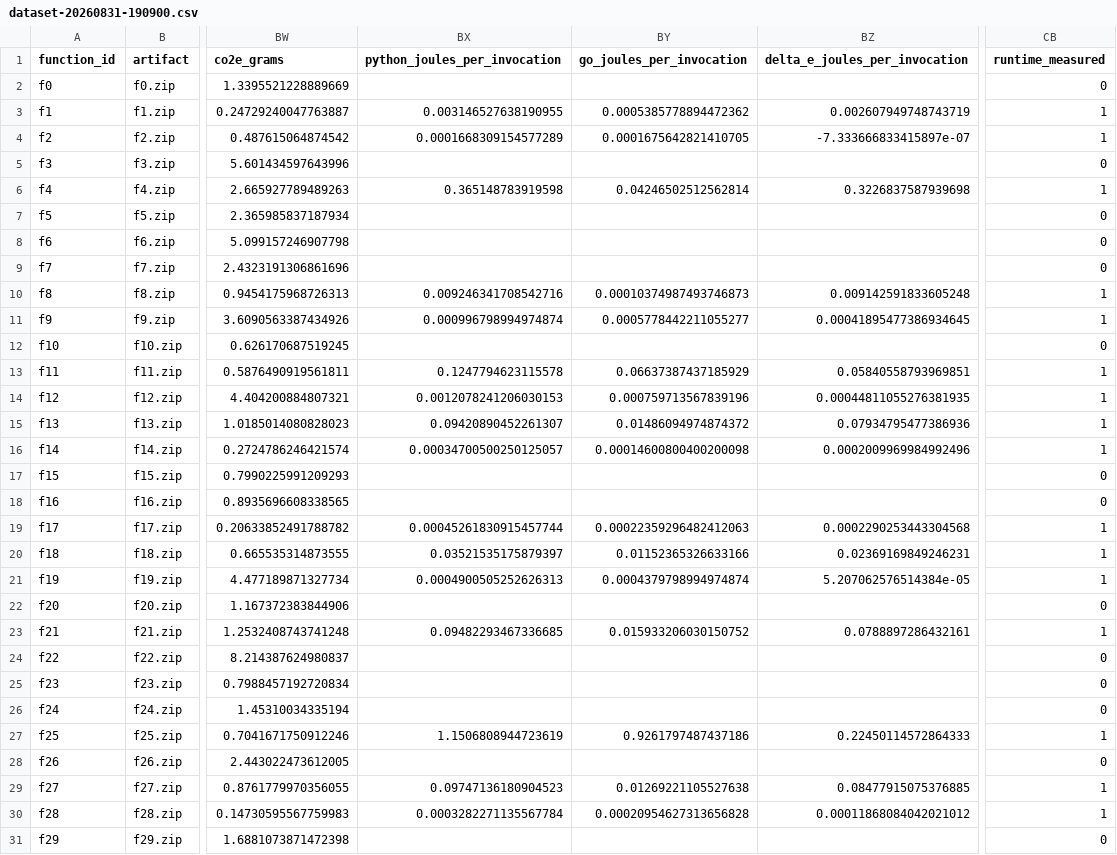
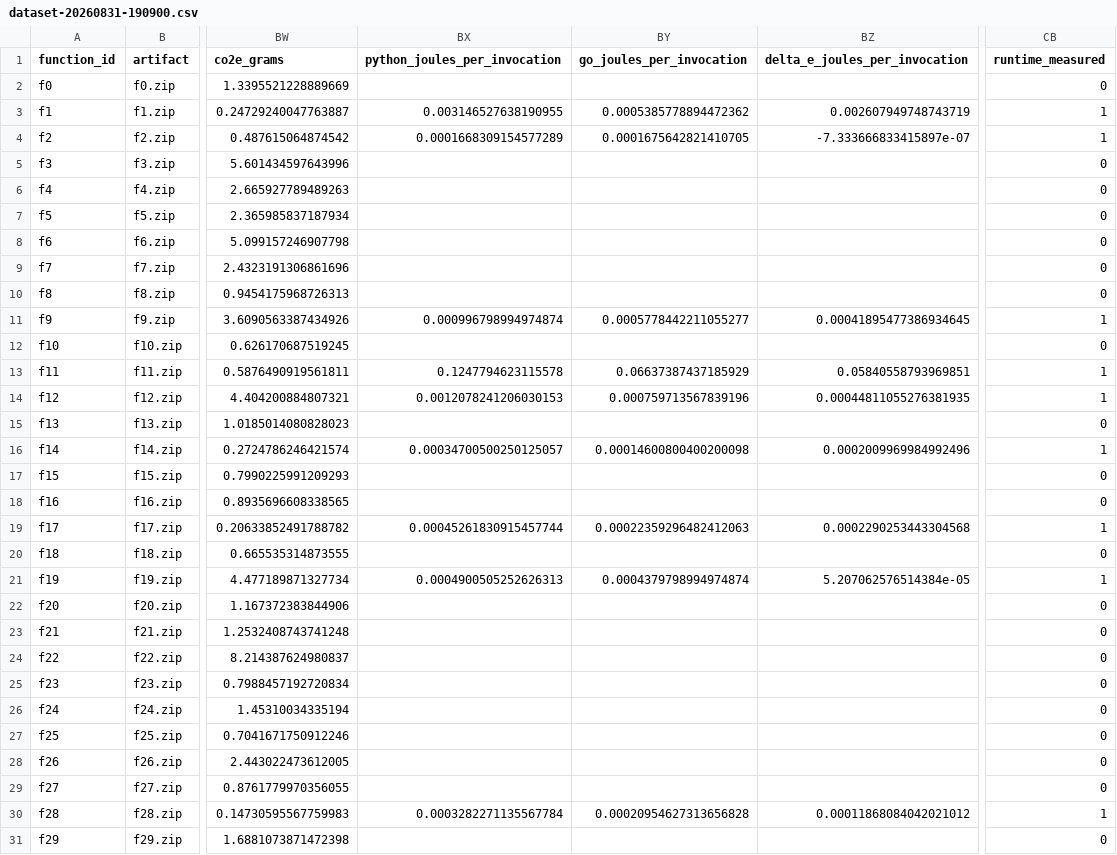
Before and after one commit to carl-egge/ise-predictive-refaas, a CSV file: evaluation/prediction/dataset-20260831-190900.csv, drawn as a sheet; only a part is shown, gaps mark what is left out; the diff covers the shown part only; the diff names each change by its address in the sheet, - before the commit and + after, or states it on an @@ line.

Commit message:
Exclude failed translations from the runtime energy measurements, and add the savings and funnel figures

```diff
--- a/evaluation/prediction/dataset-20260831-190900.csv
+++ b/evaluation/prediction/dataset-20260831-190900.csv
-BX6 (python_joules_per_invocation): 0.365148783919598
+BX6 (python_joules_per_invocation): (empty)
-BY6 (go_joules_per_invocation): 0.04246502512562814
+BY6 (go_joules_per_invocation): (empty)
-BZ6 (delta_e_joules_per_invocation): 0.3226837587939698
+BZ6 (delta_e_joules_per_invocation): (empty)
-CB6 (runtime_measured): 1
+CB6 (runtime_measured): 0
-BX10 (python_joules_per_invocation): 0.009246341708542716
+BX10 (python_joules_per_invocation): (empty)
-BY10 (go_joules_per_invocation): 0.00010374987493746873
+BY10 (go_joules_per_invocation): (empty)
-BZ10 (delta_e_joules_per_invocation): 0.009142591833605248
+BZ10 (delta_e_joules_per_invocation): (empty)
-CB10 (runtime_measured): 1
+CB10 (runtime_measured): 0
-BX15 (python_joules_per_invocation): 0.09420890452261307
+BX15 (python_joules_per_invocation): (empty)
-BY15 (go_joules_per_invocation): 0.01486094974874372
+BY15 (go_joules_per_invocation): (empty)
-BZ15 (delta_e_joules_per_invocation): 0.07934795477386936
+BZ15 (delta_e_joules_per_invocation): (empty)
-CB15 (runtime_measured): 1
+CB15 (runtime_measured): 0
-BX20 (python_joules_per_invocation): 0.03521535175879397
+BX20 (python_joules_per_invocation): (empty)
-BY20 (go_joules_per_invocation): 0.01152365326633166
+BY20 (go_joules_per_invocation): (empty)
-BZ20 (delta_e_joules_per_invocation): 0.02369169849246231
+BZ20 (delta_e_joules_per_invocation): (empty)
-CB20 (runtime_measured): 1
+CB20 (runtime_measured): 0
-BX23 (python_joules_per_invocation): 0.09482293467336685
+BX23 (python_joules_per_invocation): (empty)
-BY23 (go_joules_per_invocation): 0.015933206030150752
+BY23 (go_joules_per_invocation): (empty)
-BZ23 (delta_e_joules_per_invocation): 0.0788897286432161
+BZ23 (delta_e_joules_per_invocation): (empty)
-CB23 (runtime_measured): 1
+CB23 (runtime_measured): 0
-BX27 (python_joules_per_invocation): 1.1506808944723619
+BX27 (python_joules_per_invocation): (empty)
-BY27 (go_joules_per_invocation): 0.9261797487437186
+BY27 (go_joules_per_invocation): (empty)
-BZ27 (delta_e_joules_per_invocation): 0.22450114572864333
+BZ27 (delta_e_joules_per_invocation): (empty)
-CB27 (runtime_measured): 1
+CB27 (runtime_measured): 0
-BX29 (python_joules_per_invocation): 0.09747136180904523
+BX29 (python_joules_per_invocation): (empty)
-BY29 (go_joules_per_invocation): 0.01269221105527638
+BY29 (go_joules_per_invocation): (empty)
-BZ29 (delta_e_joules_per_invocation): 0.08477915075376885
+BZ29 (delta_e_joules_per_invocation): (empty)
-CB29 (runtime_measured): 1
+CB29 (runtime_measured): 0
```
Also changed, not shown: 68 edited cells elsewhere in this file, evaluation/prediction/dataset-functionset-20260831.csv, 29 other files.
